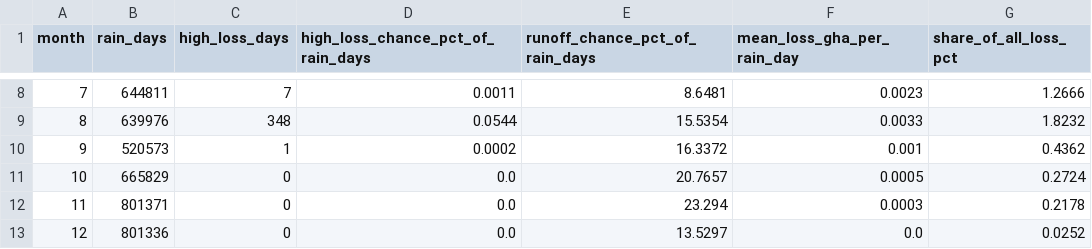
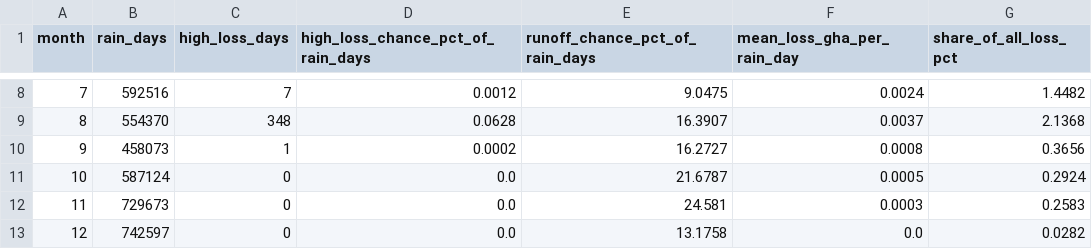
Before and after one commit to saadnajib/RunoffWatch, a CSV file: docs/results/risk_calendar_month.csv, drawn as a sheet; only a part is shown, gaps mark what is left out; the diff covers the shown part only.

```diff
--- a/docs/results/risk_calendar_month.csv
+++ b/docs/results/risk_calendar_month.csv
@@ -8,6 +8,6 @@ month,rain_days,high_loss_days,high_loss_chance_pct_of_rain_days,runoff_chance_p
-7,644811,7,0.0011,8.6481,0.0023,1.2666
-8,639976,348,0.0544,15.5354,0.0033,1.8232
-9,520573,1,0.0002,16.3372,0.001,0.4362
-10,665829,0,0.0,20.7657,0.0005,0.2724
-11,801371,0,0.0,23.294,0.0003,0.2178
-12,801336,0,0.0,13.5297,0.0,0.0252
+7,592516,7,0.0012,9.0475,0.0024,1.4482
+8,554370,348,0.0628,16.3907,0.0037,2.1368
+9,458073,1,0.0002,16.2727,0.0008,0.3656
+10,587124,0,0.0,21.6787,0.0005,0.2924
+11,729673,0,0.0,24.581,0.0003,0.2583
+12,742597,0,0.0,13.1758,0.0,0.0282
```
Also changed, not shown: 29 edited cells elsewhere in this file, docs/results/risk_by_rain_and_weeks_since_spraying.csv, 19 other files.
